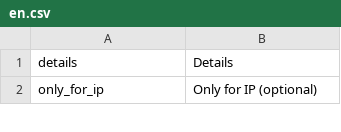
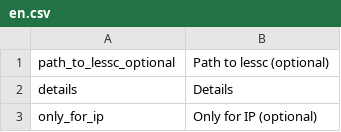
Before and after one commit to pimcore/pimcore, a CSV file: pimcore/config/texts/en.csv, drawn as a sheet; only a part is shown.

Commit message:
PIMCORE-814
git-svn-id: http://www.pimcore.org/svn/pimcore/private/core/trunk@215 1f8fe7d8-47f0-464c-8d0a-336f4953ab05

```diff
--- a/pimcore/config/texts/en.csv
+++ b/pimcore/config/texts/en.csv
@@ -1 +1,2 @@
+"path_to_lessc_optional","Path to lessc (optional)"
 "details","Details"
```
Also changed, not shown: 5 other files.
